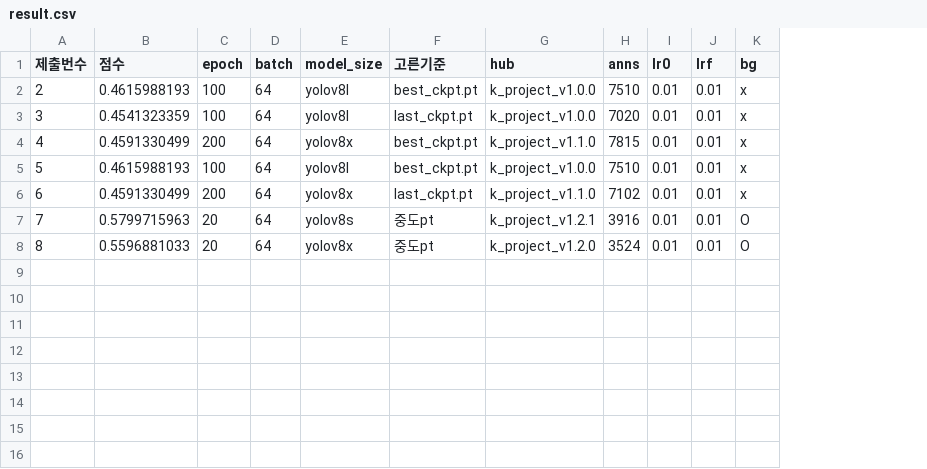
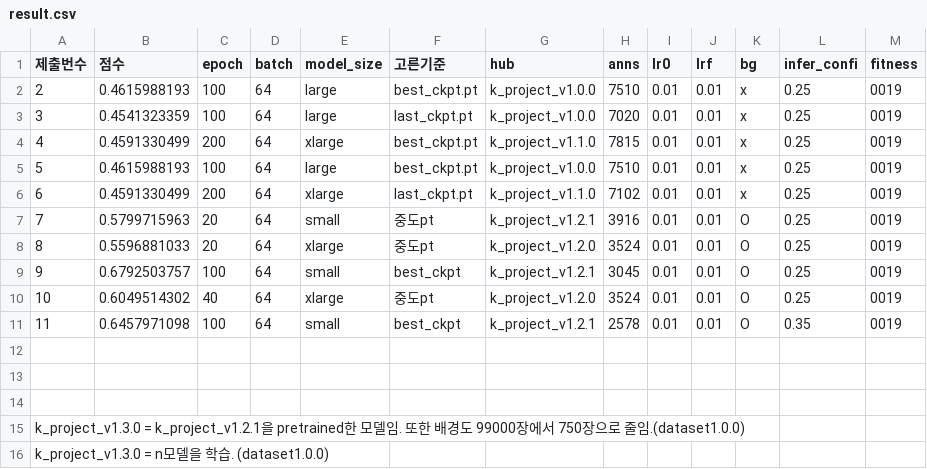
Before and after one commit to jyrainer/K-water_project, a CSV file: result/result.csv, drawn as a sheet; the diff names each change by its address in the sheet, - before the commit and + after, or states it on an @@ line.

Commit message:
docs: result

```diff
--- a/result/result.csv
+++ b/result/result.csv
+column L (infer_confi), rows 2-8: all 0.25
+column M (fitness), rows 2-8: all 0019
-E2:E3 (model_size): yolov8l
+E2:E3 (model_size): large
-E4 (model_size): yolov8x
+E4 (model_size): xlarge
-E5 (model_size): yolov8l
+E5 (model_size): large
-E6 (model_size): yolov8x
+E6 (model_size): xlarge
-E7 (model_size): yolov8s
+E7 (model_size): small
-E8 (model_size): yolov8x
+E8 (model_size): xlarge
+row 9: 9 | 0.6792503757 | 100 | 64 | small | best_ckpt | k_project_v1.2.1 | 3045 | 0.01 | 0.01 | O | 0.25 | 0019
+row 10: 10 | 0.6049514302 | 40 | 64 | xlarge | 중도pt | k_project_v1.2.0 | 3524 | 0.01 | 0.01 | O | 0.25 | 0019
+row 11: 11 | 0.6457971098 | 100 | 64 | small | best_ckpt | k_project_v1.2.1 | 2578 | 0.01 | 0.01 | O | 0.35 | 0019
+row 12: (empty)
+row 13: (empty)
+row 14: (empty)
+row 15: k_project_v1.3.0 = k_project_v1.2.1을 pretrained한 모델임. 또한 배경도 99000장에서 750장으로 줄임.(dataset1.0.0)
+row 16: k_project_v1.3.0 = n모델을 학습. (dataset1.0.0)
```
